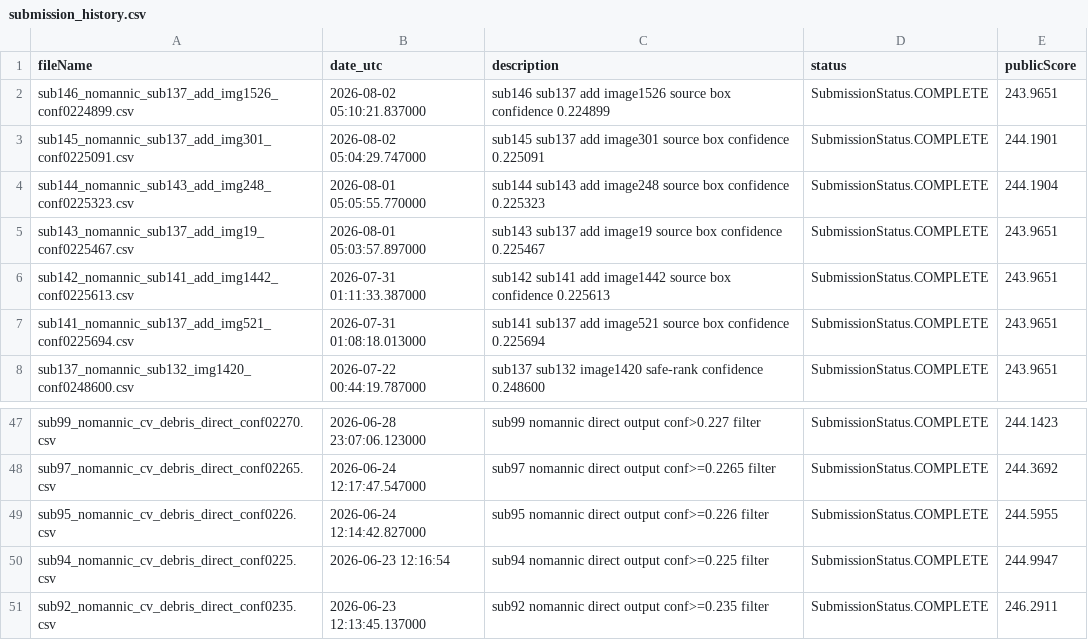
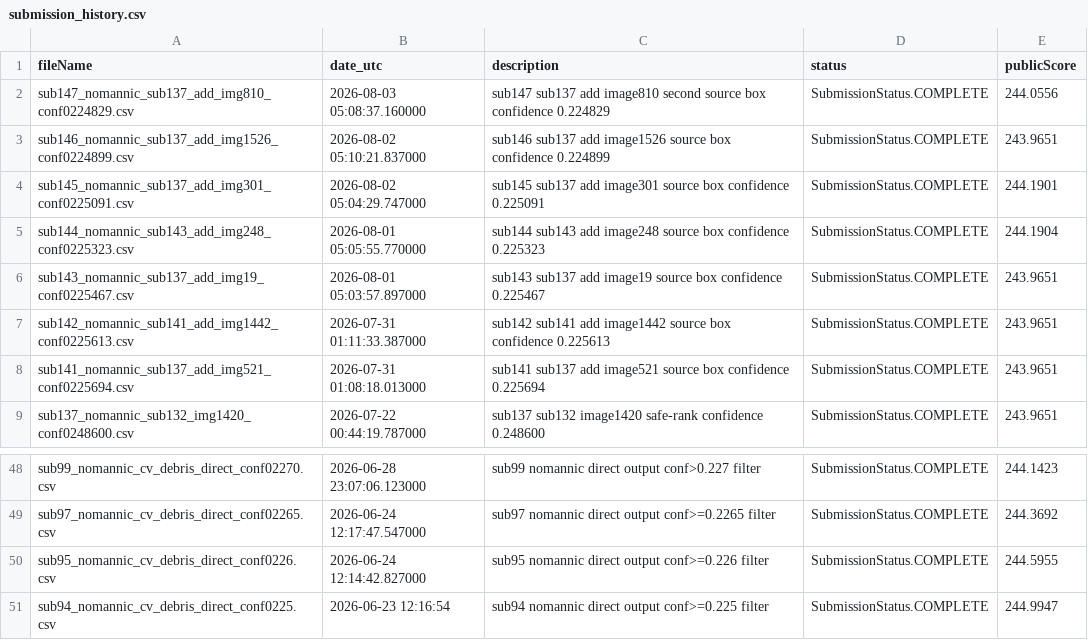
Before and after one commit to Beiciccc/neural-debris-removal-experiments, a CSV file: records/submission_history.csv, drawn as a sheet; only a part is shown, gaps mark what is left out; removed rows and columns are numbered as before the commit, all else as after; the diff names each change by its address in the sheet, - before the commit and + after, or states it on an @@ line.

Commit message:
Update experiment records

```diff
--- a/records/submission_history.csv
+++ b/records/submission_history.csv
+row 2: sub147_nomannic_sub137_add_img810_conf0224829.csv | 2026-08-03 05:08:37.160000 | sub147 sub137 add image810 second source box confidence 0.224829 | SubmissionStatus.COMPLETE | 244.0556
-row 51: sub92_nomannic_cv_debris_direct_conf0235.csv | 2026-06-23 12:13:45.137000 | sub92 nomannic direct output conf>=0.235 filter | SubmissionStatus.COMPLETE | 246.2911
```
Also changed, not shown: 1 other file.
